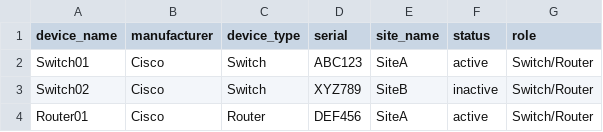
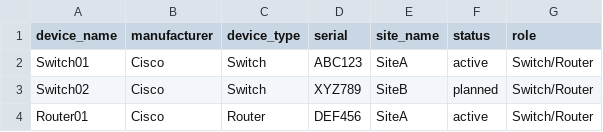
Before and after one commit to erichester76/nbsync, a CSV file: sample-data/devices.csv, drawn as a sheet.

```diff
--- a/sample-data/devices.csv
+++ b/sample-data/devices.csv
@@ -2,3 +2,3 @@ device_name,manufacturer,device_type,serial,site_name,status,role
 Switch01,Cisco,Switch,ABC123,SiteA,active,Switch/Router
-Switch02,Cisco,Switch,XYZ789,SiteB,inactive,Switch/Router
+Switch02,Cisco,Switch,XYZ789,SiteB,planned,Switch/Router
 Router01,Cisco,Router,DEF456,SiteA,active,Switch/Router
```
Also changed, not shown: 1 other file.
